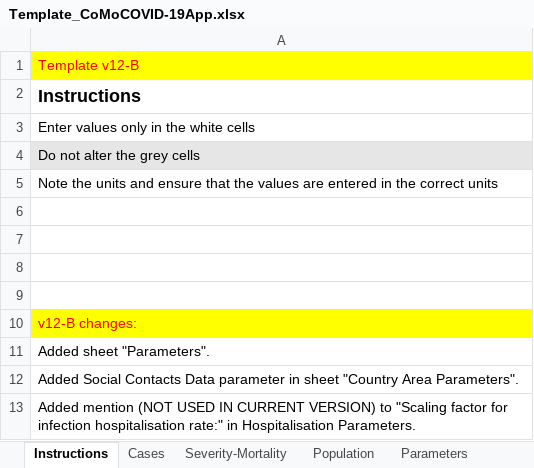
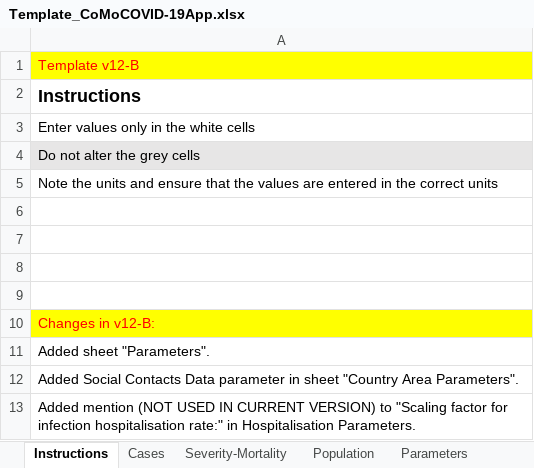
Before and after one commit to ocelhay/como, an Excel workbook: Template_CoMoCOVID-19App.xlsx, sheet Instructions, drawn as a sheet; values as stored, in another font and other column widths than the file's, no borders; the diff names each change by its address in the sheet, - before the commit and + after, or states it on an @@ line.

```diff
--- a/Template_CoMoCOVID-19App.xlsx (sheet Instructions)
+++ b/Template_CoMoCOVID-19App.xlsx (sheet Instructions)
-A10: v12-B changes:
+A10: Changes in v12-B:
```
Also changed, not shown: 3 other files.
